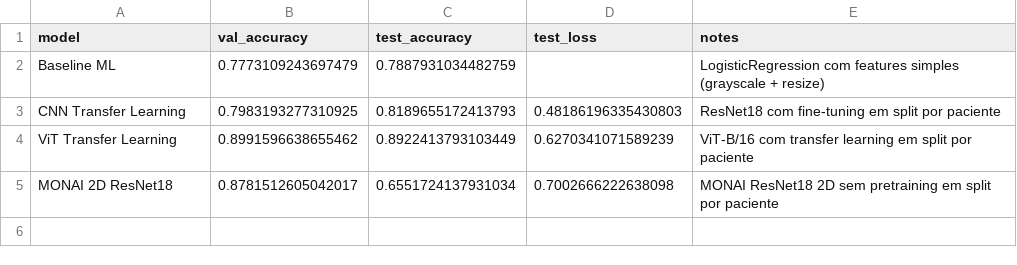
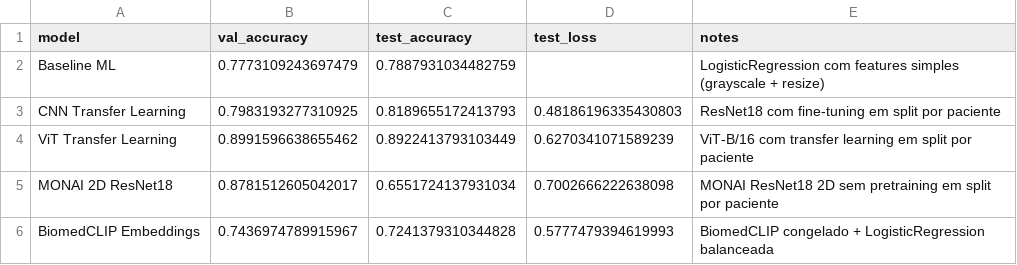
Before and after one commit to LucasMachado77/projeto_final, a CSV file: reports_adni/final_comparison_full/comparison_table.csv, drawn as a sheet; the diff names each change by its address in the sheet, - before the commit and + after, or states it on an @@ line.

Commit message:
Add BiomedCLIP embedding experiment results

```diff
--- a/reports_adni/final_comparison_full/comparison_table.csv
+++ b/reports_adni/final_comparison_full/comparison_table.csv
+row 6: BiomedCLIP Embeddings | 0.7436974789915967 | 0.7241379310344828 | 0.5777479394619993 | BiomedCLIP congelado + LogisticRegression balanceada
```
Also changed, not shown: 9 other files.
